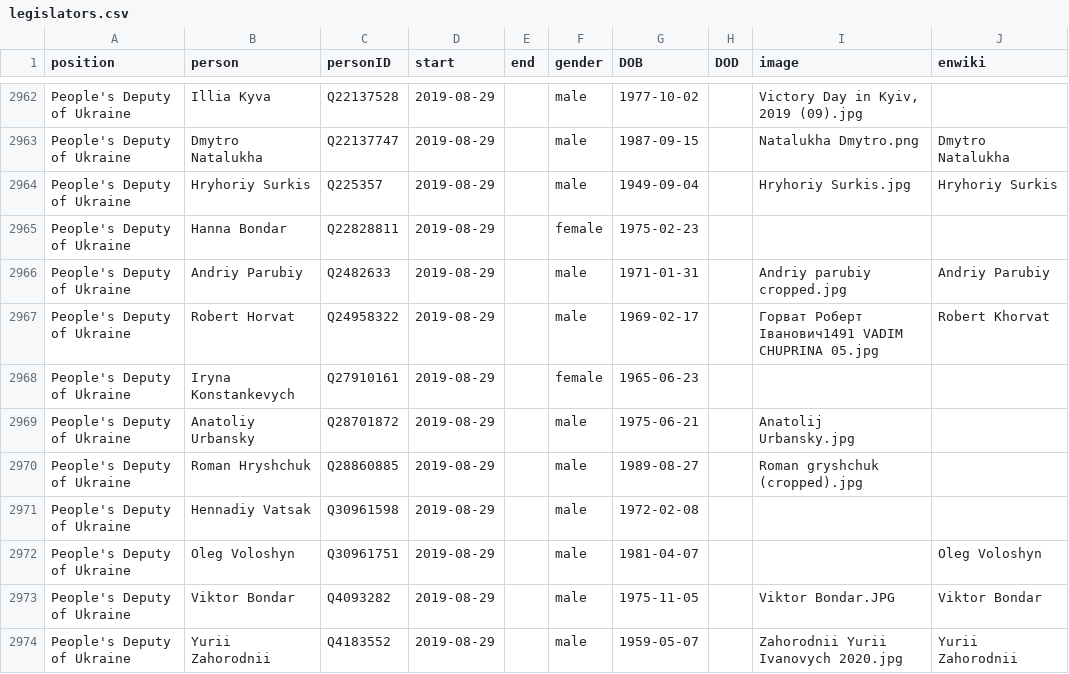
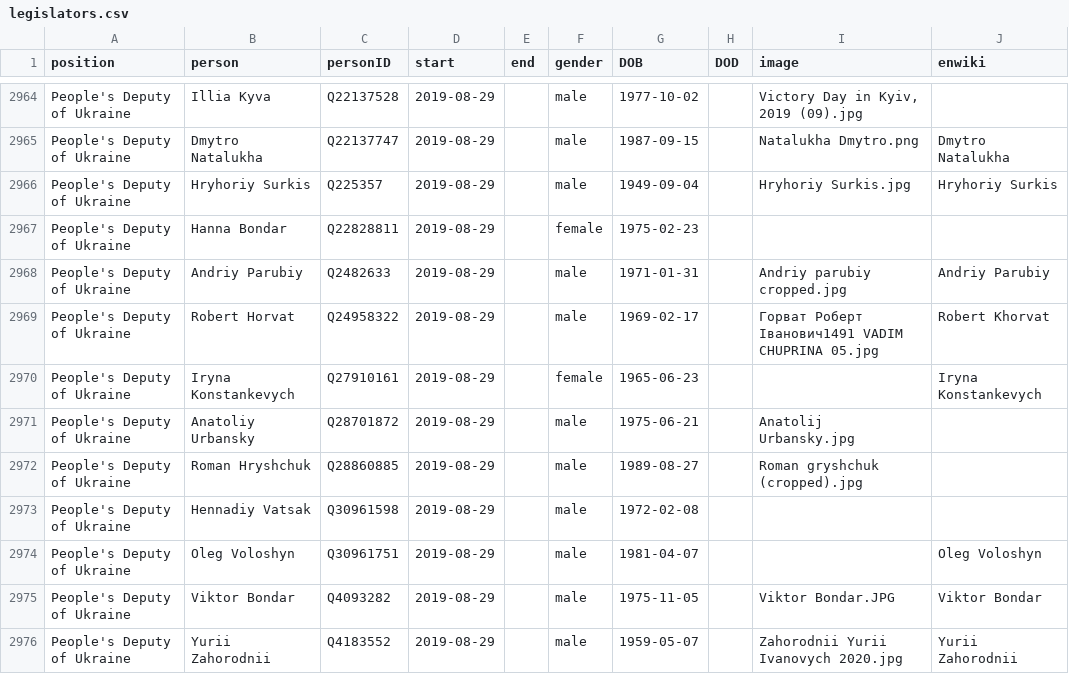
Before and after one commit to every-politician-scrapers/ukraine-cabinet, a CSV file: html/legislators.csv, drawn as a sheet; only a part is shown, gaps mark what is left out; the diff covers the shown part only.

```diff
--- a/html/legislators.csv
+++ b/html/legislators.csv
@@ -2967,3 +2969,3 @@ People's Deputy of Ukraine,Andriy Parubiy,Q2482633,2019-08-29,,male,1971-01-31,,
 People's Deputy of Ukraine,Robert Horvat,Q24958322,2019-08-29,,male,1969-02-17,,Горват Роберт Іванович1491 VADIM CHUPRINA 05.jpg,Robert Khorvat
-People's Deputy of Ukraine,Iryna Konstankevych,Q27910161,2019-08-29,,female,1965-06-23,,,
+People's Deputy of Ukraine,Iryna Konstankevych,Q27910161,2019-08-29,,female,1965-06-23,,,Iryna Konstankevych
 People's Deputy of Ukraine,Anatoliy Urbansky,Q28701872,2019-08-29,,male,1975-06-21,,Anatolij Urbansky.jpg,
```
Also changed, not shown: 3 added rows and 2 edited cells elsewhere in this file, html/current.csv, html/holders21.csv, 1 other file.
